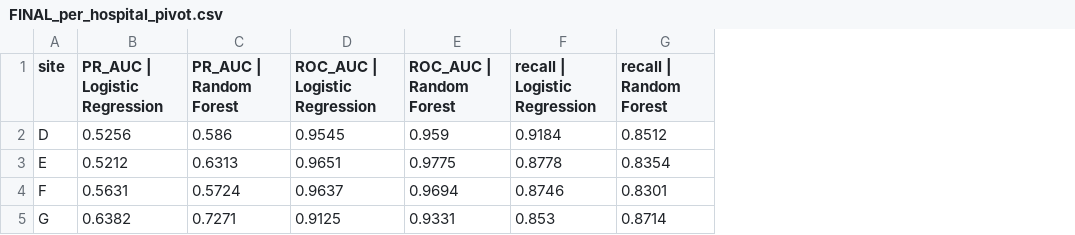
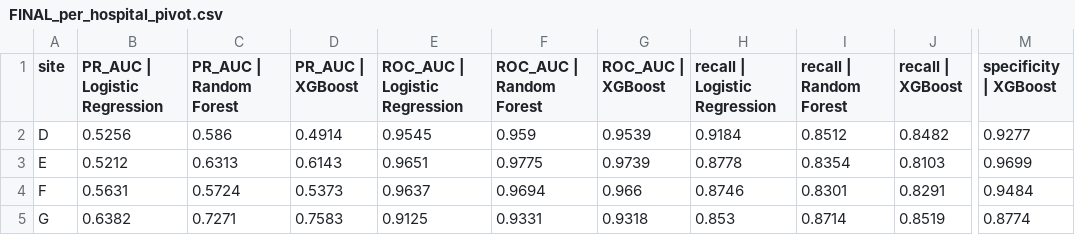
Before and after one commit to aree22-hafeez/LeukoGuard_Project, a CSV file: reports/tables/FINAL_per_hospital_pivot.csv, drawn as a sheet; only a part is shown, gaps mark what is left out; the diff names each change by its address in the sheet, - before the commit and + after, or states it on an @@ line.

```diff
--- a/reports/tables/FINAL_per_hospital_pivot.csv
+++ b/reports/tables/FINAL_per_hospital_pivot.csv
+column D (PR_AUC | XGBoost), rows 2-5: 0.4914 | 0.6143 | 0.5373 | 0.7583
+column G (ROC_AUC | XGBoost), rows 2-5: 0.9539 | 0.9739 | 0.966 | 0.9318
+column J (recall | XGBoost), rows 2-5: 0.8482 | 0.8103 | 0.8291 | 0.8519
+column M (specificity | XGBoost), rows 2-5: 0.9277 | 0.9699 | 0.9484 | 0.8774
```
Also changed, not shown: reports/tables/FINAL_model_comparison_all.csv, reports/tables/FINAL_model_comparison_headline.csv, 6 other files.
